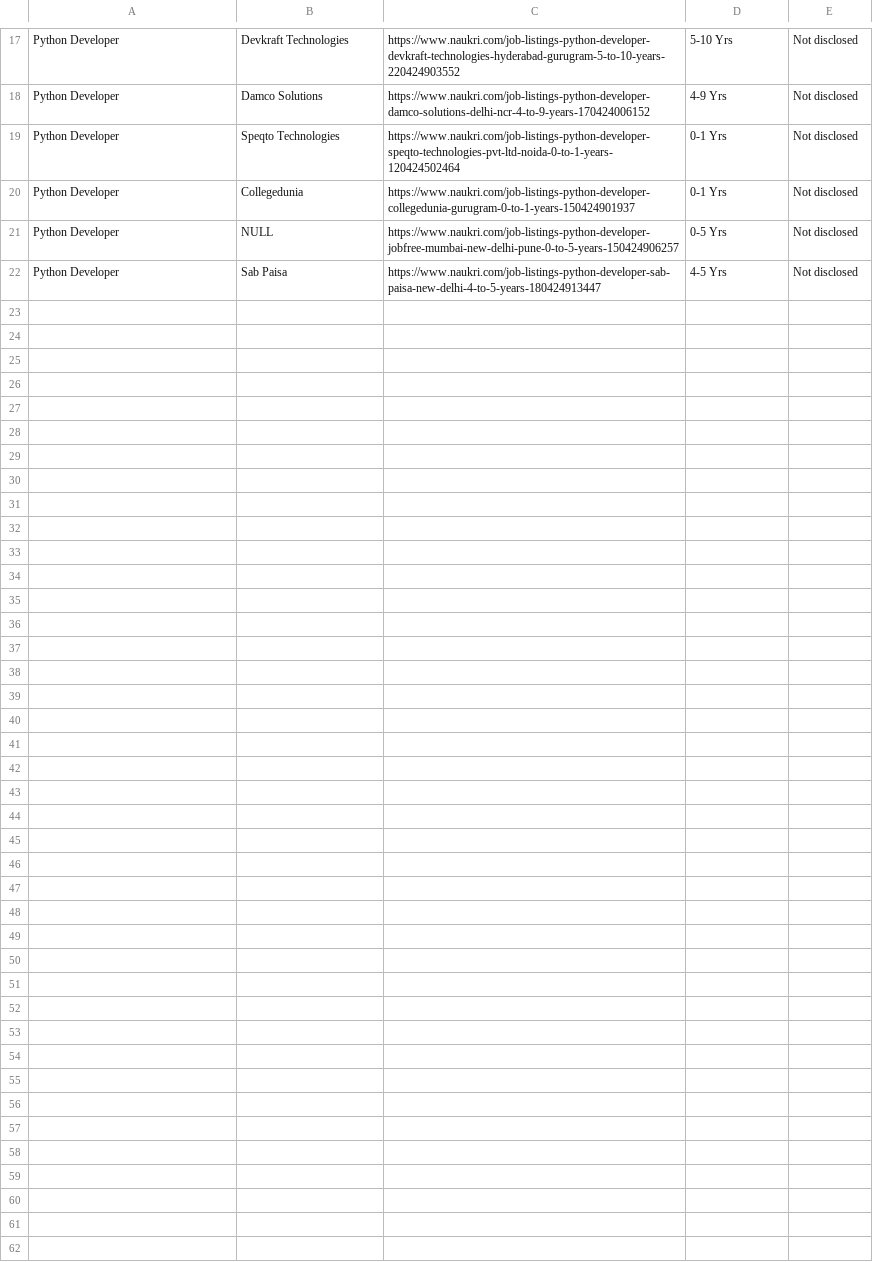
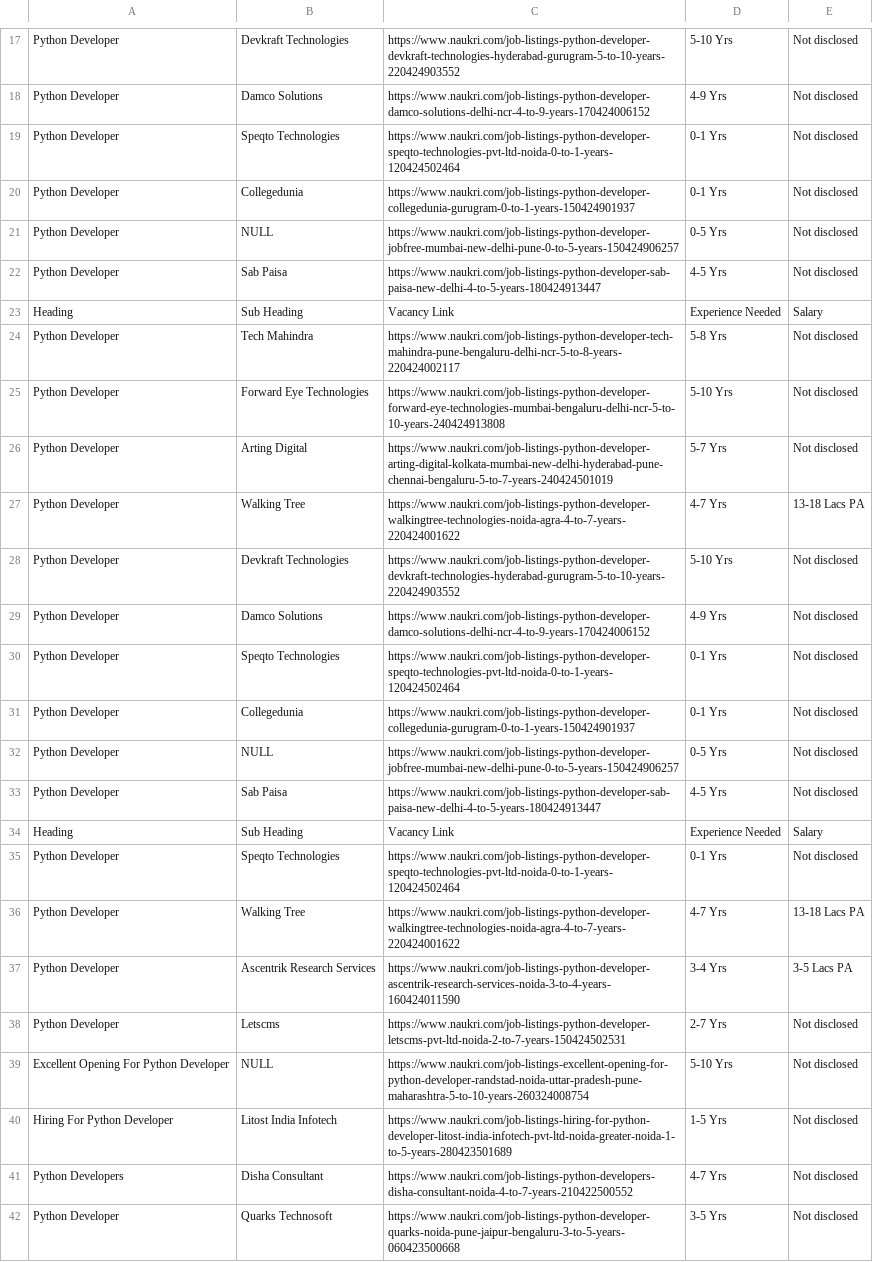
Before and after one commit to anuragkainth/JobSavvy-AI-Enhanced-Job-searching-and-Tracking, a CSV file: Naukri_scrape.csv, drawn as a sheet; only a part is shown, gaps mark what is left out; the diff covers the shown part only; the diff names each change by its address in the sheet, - before the commit and + after, or states it on an @@ line.

```diff
--- a/Naukri_scrape.csv
+++ b/Naukri_scrape.csv
+row 23: Heading | Sub Heading | Vacancy Link | Experience Needed | Salary
+row 24: Python Developer | Tech Mahindra | https://www.naukri.com/job-listings-python-developer-tech-mahindra-pune-bengaluru-delhi-ncr-5-to-8-years-220424002117 | 5-8 Yrs | Not disclosed
+row 25: Python Developer | Forward Eye Technologies | https://www.naukri.com/job-listings-python-developer-forward-eye-technologies-mumbai-bengaluru-delhi-ncr-5-to-10-years-240424913808 | 5-10 Yrs | Not disclosed
+row 26: Python Developer | Arting Digital | https://www.naukri.com/job-listings-python-developer-arting-digital-kolkata-mumbai-new-delhi-hyderabad-pune-chennai-bengaluru-5-to-7-years-240424501019 | 5-7 Yrs | Not disclosed
+row 27: Python Developer | Walking Tree | https://www.naukri.com/job-listings-python-developer-walkingtree-technologies-noida-agra-4-to-7-years-220424001622 | 4-7 Yrs | 13-18 Lacs PA
+row 28: Python Developer | Devkraft Technologies | https://www.naukri.com/job-listings-python-developer-devkraft-technologies-hyderabad-gurugram-5-to-10-years-220424903552 | 5-10 Yrs | Not disclosed
+row 29: Python Developer | Damco Solutions | https://www.naukri.com/job-listings-python-developer-damco-solutions-delhi-ncr-4-to-9-years-170424006152 | 4-9 Yrs | Not disclosed
+row 30: Python Developer | Speqto Technologies | https://www.naukri.com/job-listings-python-developer-speqto-technologies-pvt-ltd-noida-0-to-1-years-120424502464 | 0-1 Yrs | Not disclosed
+row 31: Python Developer | Collegedunia | https://www.naukri.com/job-listings-python-developer-collegedunia-gurugram-0-to-1-years-150424901937 | 0-1 Yrs | Not disclosed
+row 32: Python Developer | NULL | https://www.naukri.com/job-listings-python-developer-jobfree-mumbai-new-delhi-pune-0-to-5-years-150424906257 | 0-5 Yrs | Not disclosed
+row 33: Python Developer | Sab Paisa | https://www.naukri.com/job-listings-python-developer-sab-paisa-new-delhi-4-to-5-years-180424913447 | 4-5 Yrs | Not disclosed
+row 34: Heading | Sub Heading | Vacancy Link | Experience Needed | Salary
+row 35: Python Developer | Speqto Technologies | https://www.naukri.com/job-listings-python-developer-speqto-technologies-pvt-ltd-noida-0-to-1-years-120424502464 | 0-1 Yrs | Not disclosed
+row 36: Python Developer | Walking Tree | https://www.naukri.com/job-listings-python-developer-walkingtree-technologies-noida-agra-4-to-7-years-220424001622 | 4-7 Yrs | 13-18 Lacs PA
+row 37: Python Developer | Ascentrik Research Services | https://www.naukri.com/job-listings-python-developer-ascentrik-research-services-noida-3-to-4-years-160424011590 | 3-4 Yrs | 3-5 Lacs PA
+row 38: Python Developer | Letscms | https://www.naukri.com/job-listings-python-developer-letscms-pvt-ltd-noida-2-to-7-years-150424502531 | 2-7 Yrs | Not disclosed
+row 39: Excellent Opening For Python Developer | NULL | https://www.naukri.com/job-listings-excellent-opening-for-python-developer-randstad-noida-uttar-pradesh-pune-maharashtra-5-to-10-years-260324008754 | 5-10 Yrs | Not disclosed
+row 40: Hiring For Python Developer | Litost India Infotech | https://www.naukri.com/job-listings-hiring-for-python-developer-litost-india-infotech-pvt-ltd-noida-greater-noida-1-to-5-years-280423501689 | 1-5 Yrs | Not disclosed
+row 41: Python Developers | Disha Consultant | https://www.naukri.com/job-listings-python-developers-disha-consultant-noida-4-to-7-years-210422500552 | 4-7 Yrs | Not disclosed
+row 42: Python Developer | Quarks Technosoft | https://www.naukri.com/job-listings-python-developer-quarks-noida-pune-jaipur-bengaluru-3-to-5-years-060423500668 | 3-5 Yrs | Not disclosed
```
Also changed, not shown: 13 added rows elsewhere in this file, Hirist_scrape.csv, Monster_scrape.csv, 3 other files.
